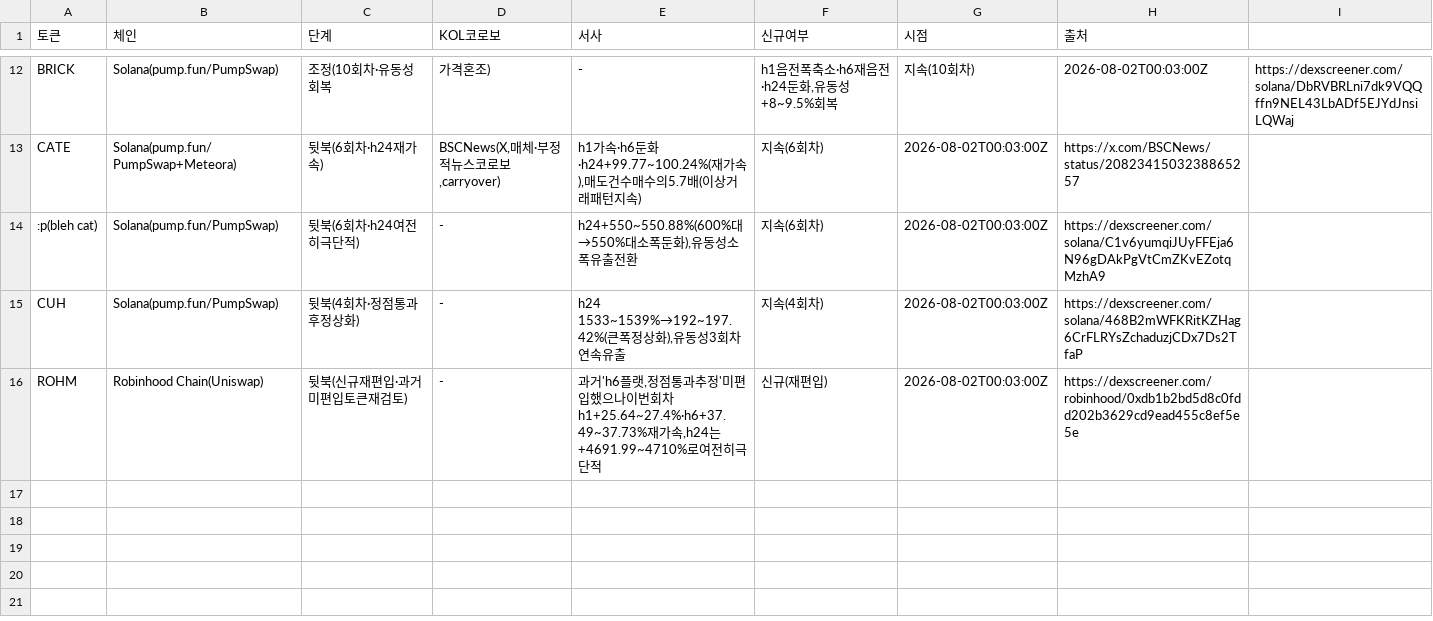
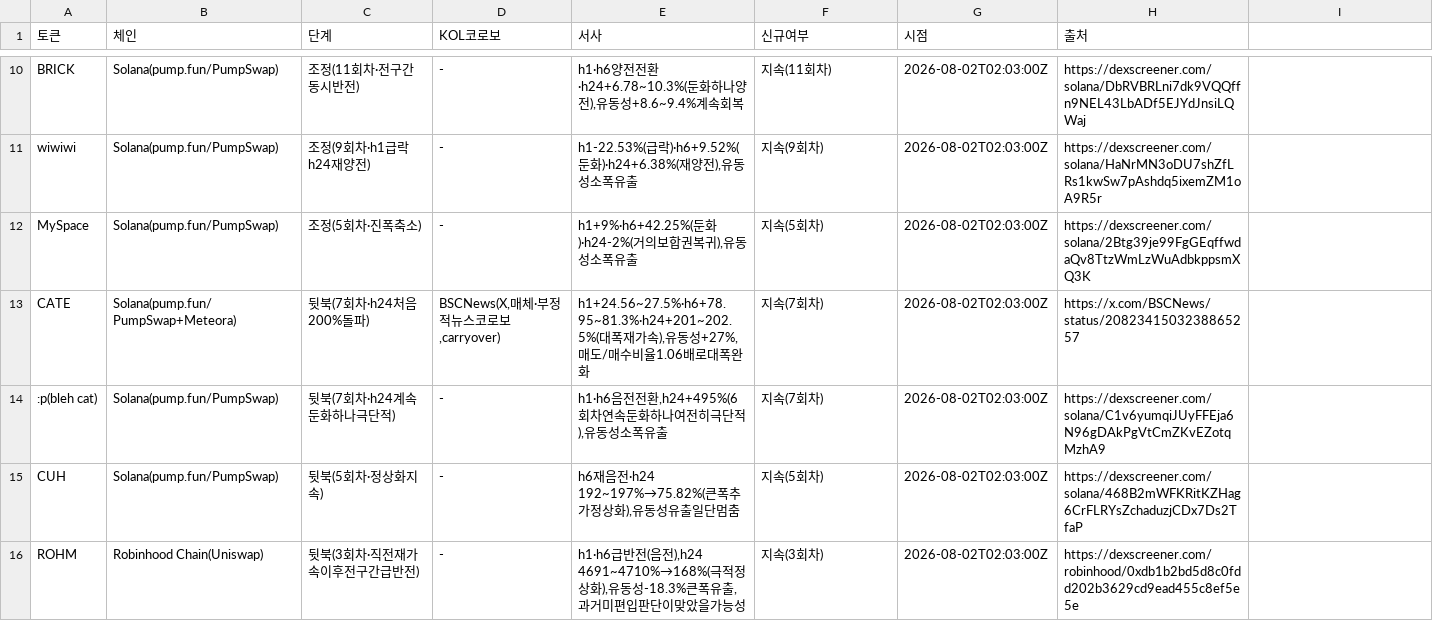
Before and after one commit to HoinKwak/study, a CSV file: research/kol/watch.csv, drawn as a sheet; only a part is shown, gaps mark what is left out; addresses are those after the commit; the diff covers the shown part only; the diff names each change by its address in the sheet, - before the commit and + after, or states it on an @@ line.

```diff
--- a/research/kol/watch.csv
+++ b/research/kol/watch.csv
-C10 (단계): 조정(10회차·유동성회복
+C10 (단계): 조정(11회차·전구간동시반전)
-D10 (KOL코로보): 가격혼조)
+D10 (KOL코로보): -
-E10 (서사): -
+E10 (서사): h1·h6양전전환·h24+6.78~10.3%(둔화하나양전),유동성+8.6~9.4%계속회복
-F10 (신규여부): h1음전폭축소·h6재음전·h24둔화,유동성+8~9.5%회복
+F10 (신규여부): 지속(11회차)
-G10 (시점): 지속(10회차)
+G10 (시점): 2026-08-02T02:03:00Z
-H10 (출처): 2026-08-02T00:03:00Z
+H10 (출처): https://dexscreener.com/solana/DbRVBRLni7dk9VQQffn9NEL43LbADf5EJYdJnsiLQWaj
-I10: https://dexscreener.com/solana/DbRVBRLni7dk9VQQffn9NEL43LbADf5EJYdJnsiLQWaj
+I10: (empty)
+row 11: wiwiwi | Solana(pump.fun/PumpSwap) | 조정(9회차·h1급락h24재양전) | - | h1-22.53%(급락)·h6+9.52%(둔화)·h24+6.38%(재양전),유동성소폭유출 | 지속(9회차) | 2026-08-02T02:03:00Z | https://dexscreener.com/solana/HaNrMN3oDU7shZfLRs1kwSw7pAshdq5ixemZM1oA9R5r
+row 12: MySpace | Solana(pump.fun/PumpSwap) | 조정(5회차·진폭축소) | - | h1+9%·h6+42.25%(둔화)·h24-2%(거의보합권복귀),유동성소폭유출 | 지속(5회차) | 2026-08-02T02:03:00Z | https://dexscreener.com/solana/2Btg39je99FgGEqffwdaQv8TtzWmLzWuAdbkppsmXQ3K
-C13 (단계): 뒷북(6회차·h24재가속)
+C13 (단계): 뒷북(7회차·h24처음200%돌파)
-E13 (서사): h1가속·h6둔화·h24+99.77~100.24%(재가속),매도건수매수의5.7배(이상거래패턴지속)
+E13 (서사): h1+24.56~27.5%·h6+78.95~81.3%·h24+201~202.5%(대폭재가속),유동성+27%,매도/매수비율1.06배로대폭완화
-F13:F14 (신규여부): 지속(6회차)
+F13:F14 (신규여부): 지속(7회차)
-G13:G16 (시점): 2026-08-02T00:03:00Z
+G13:G16 (시점): 2026-08-02T02:03:00Z
-C14 (단계): 뒷북(6회차·h24여전히극단적)
+C14 (단계): 뒷북(7회차·h24계속둔화하나극단적)
-E14 (서사): h24+550~550.88%(600%대→550%대소폭둔화),유동성소폭유출전환
+E14 (서사): h1·h6음전전환,h24+495%(6회차연속둔화하나여전히극단적),유동성소폭유출
-C15 (단계): 뒷북(4회차·정점통과후정상화)
+C15 (단계): 뒷북(5회차·정상화지속)
-E15 (서사): h24 1533~1539%→192~197.42%(큰폭정상화),유동성3회차연속유출
+E15 (서사): h6재음전·h24 192~197%→75.82%(큰폭추가정상화),유동성유출일단멈춤
-F15 (신규여부): 지속(4회차)
+F15 (신규여부): 지속(5회차)
-C16 (단계): 뒷북(신규재편입·과거미편입토큰재검토)
+C16 (단계): 뒷북(3회차·직전재가속이후전구간급반전)
-E16 (서사): 과거'h6플랫,정점통과추정'미편입했으나이번회차h1+25.64~27.4%·h6+37.49~37.73%재가속,h24는+4691.99~4710%로여전히극단적
+E16 (서사): h1·h6급반전(음전),h24 4691~4710%→168%(극적정상화),유동성-18.3%큰폭유출,과거미편입판단이맞았을가능성
-F16 (신규여부): 신규(재편입)
+F16 (신규여부): 지속(3회차)
```
Also changed, not shown: 3 added rows, 5 removed rows and 23 edited cells elsewhere in this file, 2 other files.
